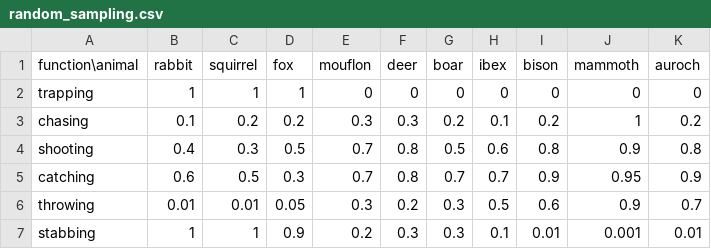
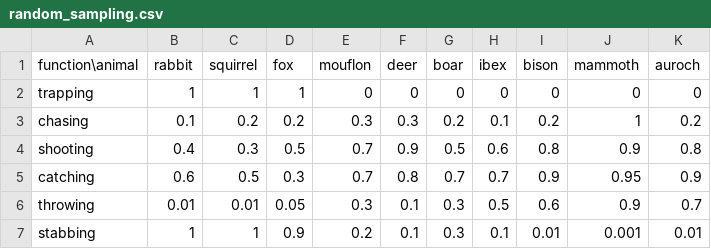
Before and after one commit to UIUCLearningLanguageLab/Humans, a CSV file: src/random_sampling.csv, drawn as a sheet.

```diff
--- a/src/random_sampling.csv
+++ b/src/random_sampling.csv
@@ -3,5 +3,5 @@ trapping,1,1,1,0,0,0,0,0,0,0,
 chasing,0.1,0.2,0.2,0.3,0.3,0.2,0.1,0.2,1,0.2,
-shooting,0.4,0.3,0.5,0.7,0.8,0.5,0.6,0.8,0.9,0.8,
+shooting,0.4,0.3,0.5,0.7,0.9,0.5,0.6,0.8,0.9,0.8,
 catching,0.6,0.5,0.3,0.7,0.8,0.7,0.7,0.9,0.95,0.9,
-throwing,0.01,0.01,0.05,0.3,0.2,0.3,0.5,0.6,0.9,0.7,
-stabbing,1,1,0.9,0.2,0.3,0.3,0.1,0.01,0.001,0.01,
+throwing,0.01,0.01,0.05,0.3,0.1,0.3,0.5,0.6,0.9,0.7,
+stabbing,1,1,0.9,0.2,0.1,0.3,0.1,0.01,0.001,0.01,
```
Also changed, not shown: 4 other files.
